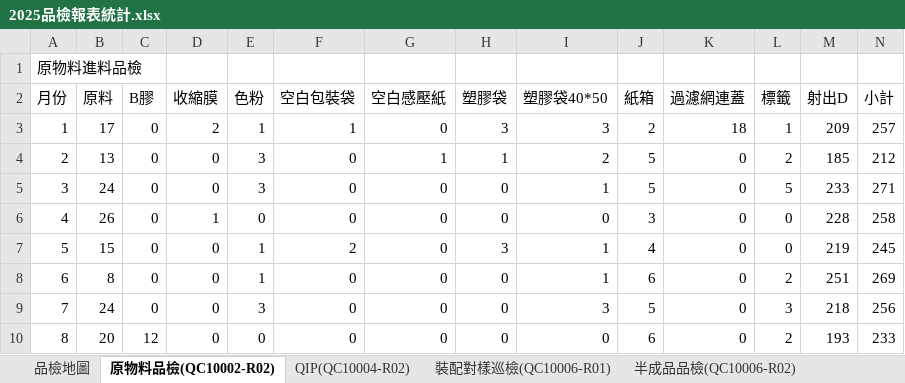
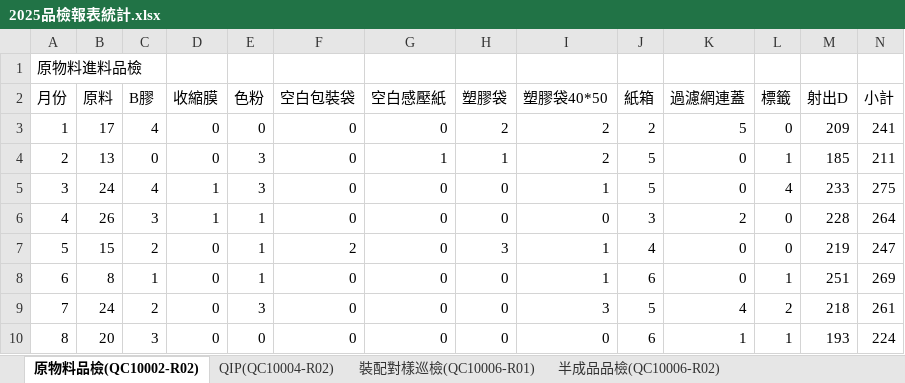
Before and after one commit to Chun-Chieh-Chang/FileName_WorkSheet_Extract, an Excel workbook: public/DataExtract/2025品檢報表統計.xlsx, sheet 原物料品檢(QC10002-R02), drawn as a sheet; only a part is shown; values as stored, in another font and other column widths than the file's, no borders; the diff covers the shown part only; the diff names each change by its address in the sheet, - before the commit and + after, or states it on an @@ line.

```diff
--- a/public/DataExtract/2025品檢報表統計.xlsx (sheet 原物料品檢(QC10002-R02))
+++ b/public/DataExtract/2025品檢報表統計.xlsx (sheet 原物料品檢(QC10002-R02))
-sheet tab: 品檢地圖
-C3 (B膠): 0
+C3 (B膠): 4
-D3 (收縮膜): 2
+D3 (收縮膜): 0
-E3 (色粉): 1
+E3 (色粉): 0
-F3 (空白包裝袋): 1
+F3 (空白包裝袋): 0
-H3 (塑膠袋): 3
+H3 (塑膠袋): 2
-I3 (塑膠袋40*50): 3
+I3 (塑膠袋40*50): 2
-K3 (過濾網連蓋): 18
+K3 (過濾網連蓋): 5
-L3 (標籤): 1
+L3 (標籤): 0
-N3 (小計): 257
+N3 (小計): 241
-L4 (標籤): 2
+L4 (標籤): 1
-N4 (小計): 212
+N4 (小計): 211
-C5 (B膠): 0
+C5 (B膠): 4
-D5 (收縮膜): 0
+D5 (收縮膜): 1
-L5 (標籤): 5
+L5 (標籤): 4
-N5 (小計): 271
+N5 (小計): 275
-C6 (B膠): 0
+C6 (B膠): 3
-E6 (色粉): 0
+E6 (色粉): 1
-K6 (過濾網連蓋): 0
+K6 (過濾網連蓋): 2
-N6 (小計): 258
+N6 (小計): 264
-C7 (B膠): 0
+C7 (B膠): 2
-N7 (小計): 245
+N7 (小計): 247
-C8 (B膠): 0
+C8 (B膠): 1
-L8 (標籤): 2
+L8 (標籤): 1
-C9 (B膠): 0
+C9 (B膠): 2
-K9 (過濾網連蓋): 0
+K9 (過濾網連蓋): 4
-L9 (標籤): 3
+L9 (標籤): 2
-N9 (小計): 256
+N9 (小計): 261
-C10 (B膠): 12
+C10 (B膠): 3
-K10 (過濾網連蓋): 0
+K10 (過濾網連蓋): 1
-L10 (標籤): 2
+L10 (標籤): 1
-N10 (小計): 233
+N10 (小計): 224
```
Also changed, not shown: 18 edited cells elsewhere in this sheet, sheet QIP(QC10004-R02), sheet 零組件入庫品檢(QC10007-R03), sheet 半成品品檢(QC10006-R02), sheet 出貨檢驗(QC10008-R02), sheet 完成品品檢(QC10007-R01 R02), sheet 裝配對樣巡檢(QC10006-R01), other sheet tabs, public/DataExtract/2026品檢報表統計.xlsx, 8 other files.
